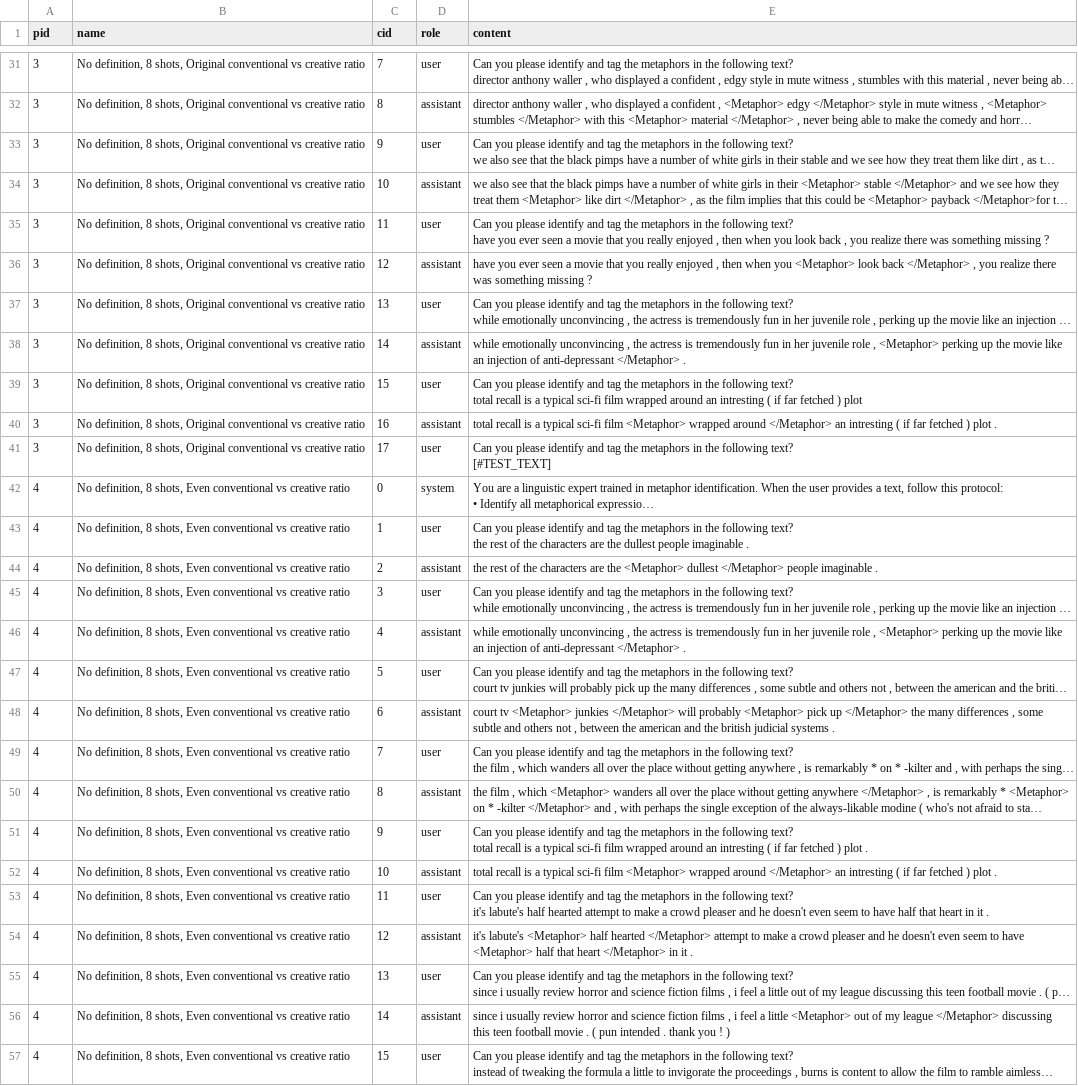
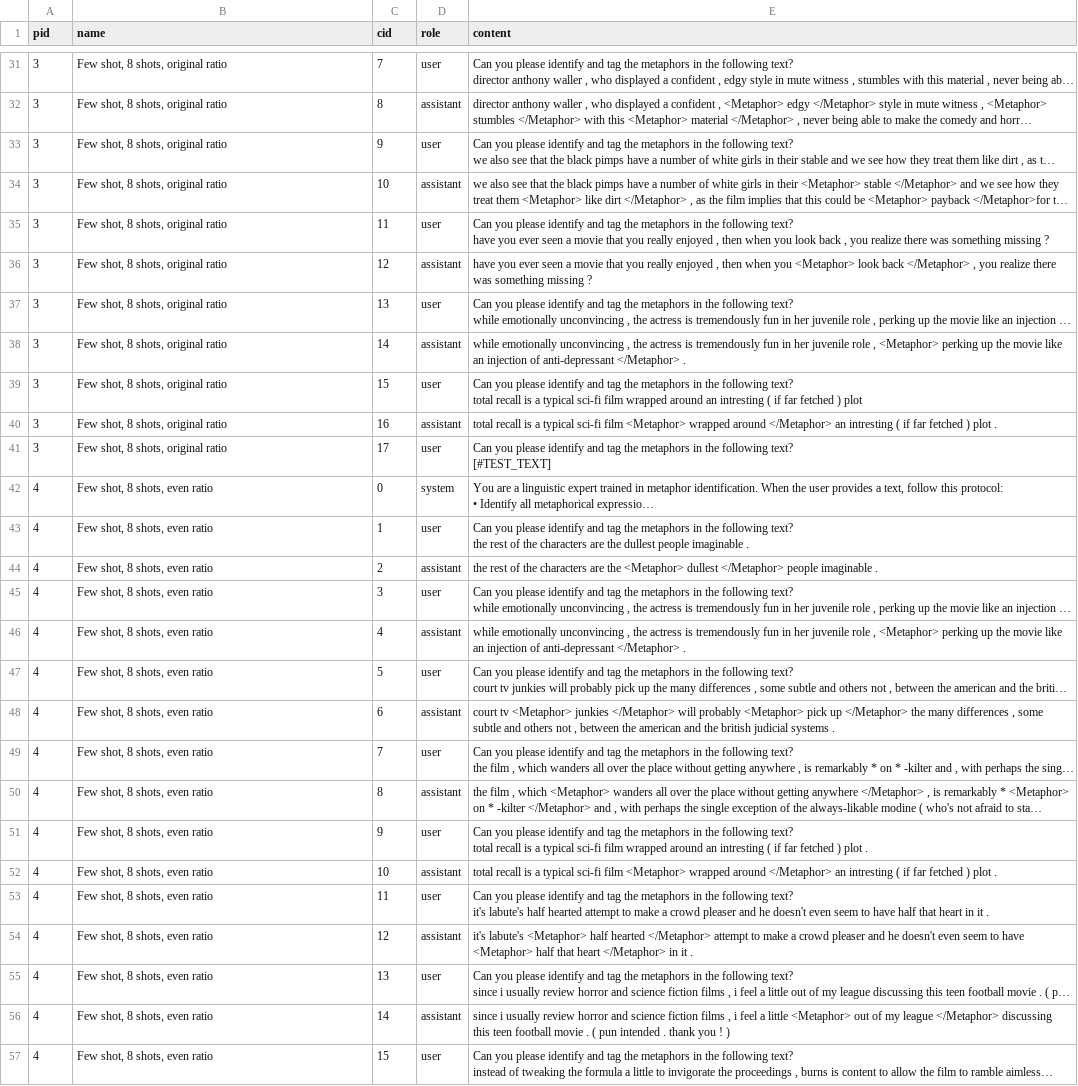
Before and after one commit to Weihang-Huang/MetaphorIdentification, a CSV file: Resources/prompt_sample.csv, drawn as a sheet; only a part is shown, gaps mark what is left out; long unchanged cells end in …; the diff covers the shown part only; the diff names each change by its address in the sheet, - before the commit and + after, or states it on an @@ line.

```diff
--- a/Resources/prompt_sample.csv
+++ b/Resources/prompt_sample.csv
-B31:B41 (name): No definition, 8 shots, Original conventional vs creative ratio
+B31:B41 (name): Few shot, 8 shots, original ratio
-B42:B57 (name): No definition, 8 shots, Even conventional vs creative ratio
+B42:B57 (name): Few shot, 8 shots, even ratio
```
Also changed, not shown: 85 edited cells elsewhere in this file.
